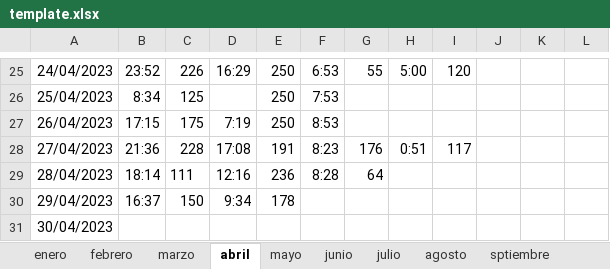
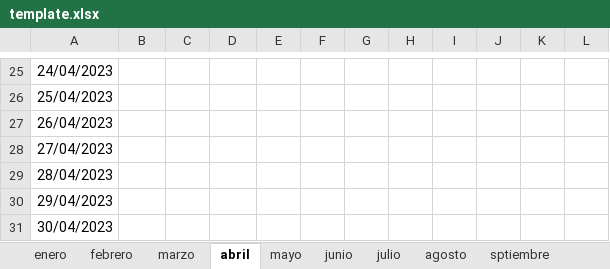
Before and after one commit to RafaeLS85/mySugarWebApp, an Excel workbook: public/template.xlsx, sheet abril, drawn as a sheet; only a part is shown, gaps mark what is left out; values as stored, in another font and other column widths than the file's, no borders; the diff covers the shown part only; the diff names each change by its address in the sheet, - before the commit and + after, or states it on an @@ line.

```diff
--- a/public/template.xlsx (sheet abril)
+++ b/public/template.xlsx (sheet abril)
-B25: 23:52
+B25: (empty)
-C25: 226
+C25: (empty)
-D25: 16:29
+D25: (empty)
-E25:E27: 250
+E25:E27: (empty)
-F25: 6:53
+F25: (empty)
-G25: 55
+G25: (empty)
-H25: 5:00
+H25: (empty)
-I25: 120
+I25: (empty)
-B26: 8:34
+B26: (empty)
-C26: 125
+C26: (empty)
-F26: 7:53
+F26: (empty)
-B27: 17:15
+B27: (empty)
-C27: 175
+C27: (empty)
-D27: 7:19
+D27: (empty)
-F27: 8:53
+F27: (empty)
-B28: 21:36
+B28: (empty)
-C28: 228
+C28: (empty)
-D28: 17:08
+D28: (empty)
-E28: 191
+E28: (empty)
-F28: 8:23
+F28: (empty)
-G28: 176
+G28: (empty)
-H28: 0:51
+H28: (empty)
-I28: 117
+I28: (empty)
-B29: 18:14
+B29: (empty)
-C29: 111
+C29: (empty)
-D29: 12:16
+D29: (empty)
-E29: 236
+E29: (empty)
-F29: 8:28
+F29: (empty)
-G29: 64
+G29: (empty)
-B30: 16:37
+B30: (empty)
-C30: 150
+C30: (empty)
-D30: 9:34
+D30: (empty)
-E30: 178
+E30: (empty)
```
Also changed, not shown: 1 added row, 1 removed row and 164 edited cells elsewhere in this sheet, sheet enero, sheet mayo, sheet julio, sheet agosto, sheet octubre, sheet diciembre, 5 more sheets, 9 other files.
